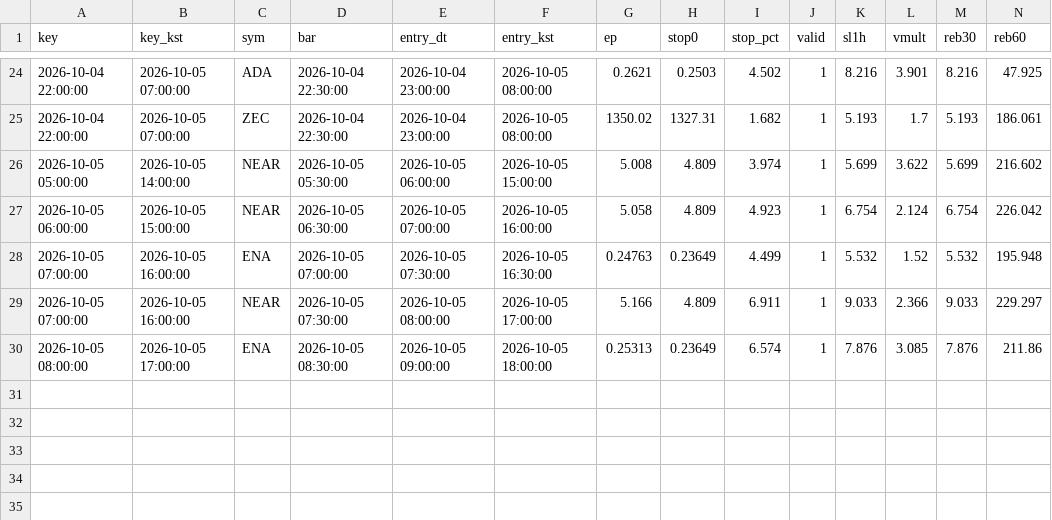
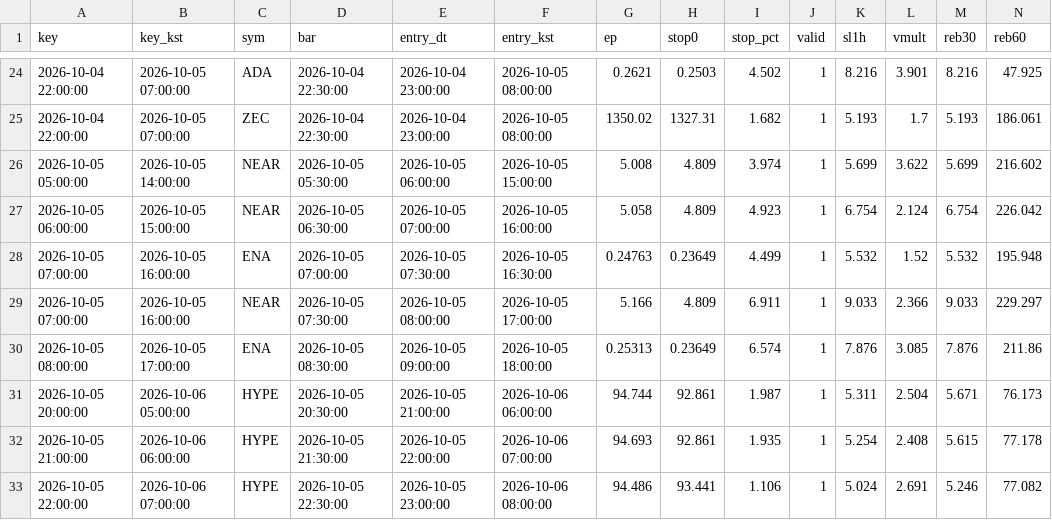
Before and after one commit to antman8422-alt/coin-forward, a CSV file: data/signals.csv, drawn as a sheet; only a part is shown, gaps mark what is left out; rows hold the shown columns only; the diff names each change by its address in the sheet, - before the commit and + after, or states it on an @@ line.

```diff
--- a/data/signals.csv
+++ b/data/signals.csv
+row 31: 2026-10-05 20:00:00 | 2026-10-06 05:00:00 | HYPE | 2026-10-05 20:30:00 | 2026-10-05 21:00:00 | 2026-10-06 06:00:00 | 94.744 | 92.861 | 1.987 | 1 | 5.311 | 2.504 | 5.671 | 76.173
+row 32: 2026-10-05 21:00:00 | 2026-10-06 06:00:00 | HYPE | 2026-10-05 21:30:00 | 2026-10-05 22:00:00 | 2026-10-06 07:00:00 | 94.693 | 92.861 | 1.935 | 1 | 5.254 | 2.408 | 5.615 | 77.178
+row 33: 2026-10-05 22:00:00 | 2026-10-06 07:00:00 | HYPE | 2026-10-05 22:30:00 | 2026-10-05 23:00:00 | 2026-10-06 08:00:00 | 94.486 | 93.441 | 1.106 | 1 | 5.024 | 2.691 | 5.246 | 77.082
```
Also changed, not shown: data/regime.csv, data/runs.csv, 3 other files.
